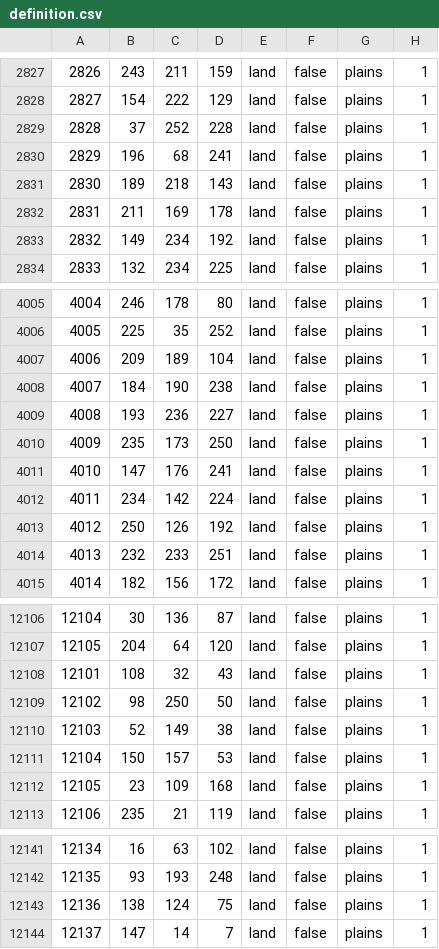
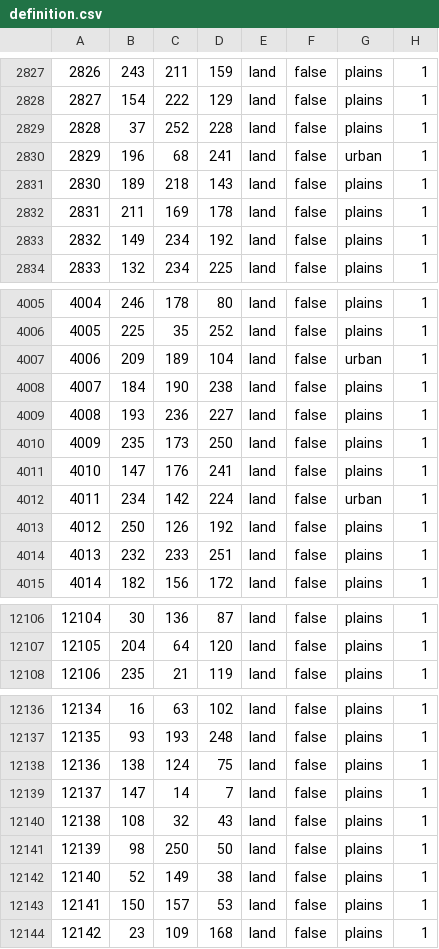
Before and after one commit to Yemven/thelastdaysofpoland, a CSV file: map/definition.csv, drawn as a sheet; only a part is shown, gaps mark what is left out; the diff covers the shown part only.

```diff
--- a/map/definition.csv
+++ b/map/definition.csv
@@ -2829,3 +2829,3 @@
 2828;37;252;228;land;false;plains;1
-2829;196;68;241;land;false;plains;1
+2829;196;68;241;land;false;urban;1
 2830;189;218;143;land;false;plains;1
@@ -4006,3 +4006,3 @@
 4005;225;35;252;land;false;plains;1
-4006;209;189;104;land;false;plains;1
+4006;209;189;104;land;false;urban;1
 4007;184;190;238;land;false;plains;1
@@ -4011,3 +4011,3 @@
 4010;147;176;241;land;false;plains;1
-4011;234;142;224;land;false;plains;1
+4011;234;142;224;land;false;urban;1
 4012;250;126;192;land;false;plains;1
@@ -12107,7 +12107,2 @@
 12105;204;64;120;land;false;plains;1
-12101;108;32;43;land;false;plains;1
-12102;98;250;50;land;false;plains;1
-12103;52;149;38;land;false;plains;1
-12104;150;157;53;land;false;plains;1
-12105;23;109;168;land;false;plains;1
 12106;235;21;119;land;false;plains;1
@@ -12144 +12139,6 @@
 12137;147;14;7;land;false;plains;1
+12138;108;32;43;land;false;plains;1
+12139;98;250;50;land;false;plains;1
+12140;52;149;38;land;false;plains;1
+12141;150;157;53;land;false;plains;1
+12142;23;109;168;land;false;plains;1
```
Also changed, not shown: 19 edited cells elsewhere in this file, 33 other files.
